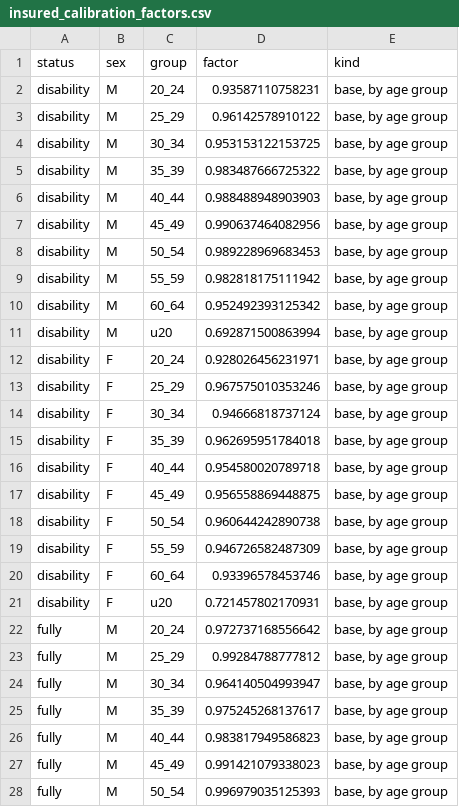
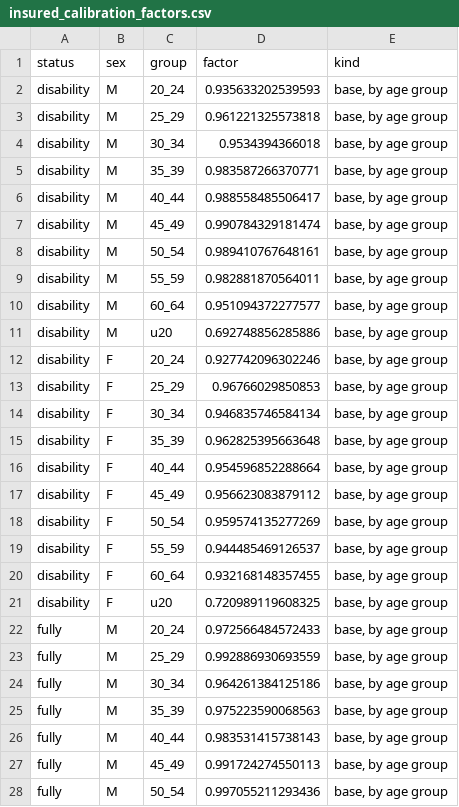
Before and after one commit to anthonycolavito/ss-lr-model, a CSV file: outputs/insured_calibration_factors.csv, drawn as a sheet; only a part is shown; the diff covers the shown part only.

```diff
--- a/outputs/insured_calibration_factors.csv
+++ b/outputs/insured_calibration_factors.csv
@@ -1,28 +1,28 @@
 "status","sex","group","factor","kind"
-"disability","M","20_24",0.93587110758231,"base, by age group"
-"disability","M","25_29",0.96142578910122,"base, by age group"
-"disability","M","30_34",0.953153122153725,"base, by age group"
-"disability","M","35_39",0.983487666725322,"base, by age group"
-"disability","M","40_44",0.988488948903903,"base, by age group"
-"disability","M","45_49",0.990637464082956,"base, by age group"
-"disability","M","50_54",0.989228969683453,"base, by age group"
-"disability","M","55_59",0.982818175111942,"base, by age group"
-"disability","M","60_64",0.952492393125342,"base, by age group"
-"disability","M","u20",0.692871500863994,"base, by age group"
-"disability","F","20_24",0.928026456231971,"base, by age group"
-"disability","F","25_29",0.967575010353246,"base, by age group"
-"disability","F","30_34",0.94666818737124,"base, by age group"
-"disability","F","35_39",0.962695951784018,"base, by age group"
-"disability","F","40_44",0.954580020789718,"base, by age group"
-"disability","F","45_49",0.956558869448875,"base, by age group"
-"disability","F","50_54",0.960644242890738,"base, by age group"
-"disability","F","55_59",0.946726582487309,"base, by age group"
-"disability","F","60_64",0.93396578453746,"base, by age group"
-"disability","F","u20",0.721457802170931,"base, by age group"
-"fully","M","20_24",0.972737168556642,"base, by age group"
-"fully","M","25_29",0.99284788777812,"base, by age group"
-"fully","M","30_34",0.964140504993947,"base, by age group"
-"fully","M","35_39",0.975245268137617,"base, by age group"
-"fully","M","40_44",0.983817949586823,"base, by age group"
-"fully","M","45_49",0.991421079338023,"base, by age group"
-"fully","M","50_54",0.996979035125393,"base, by age group"
+"disability","M","20_24",0.935633202539593,"base, by age group"
+"disability","M","25_29",0.961221325573818,"base, by age group"
+"disability","M","30_34",0.9534394366018,"base, by age group"
+"disability","M","35_39",0.983587266370771,"base, by age group"
+"disability","M","40_44",0.988558485506417,"base, by age group"
+"disability","M","45_49",0.990784329181474,"base, by age group"
+"disability","M","50_54",0.989410767648161,"base, by age group"
+"disability","M","55_59",0.982881870564011,"base, by age group"
+"disability","M","60_64",0.951094372277577,"base, by age group"
+"disability","M","u20",0.692748856285886,"base, by age group"
+"disability","F","20_24",0.927742096302246,"base, by age group"
+"disability","F","25_29",0.96766029850853,"base, by age group"
+"disability","F","30_34",0.946835746584134,"base, by age group"
+"disability","F","35_39",0.962825395663648,"base, by age group"
+"disability","F","40_44",0.954596852288664,"base, by age group"
+"disability","F","45_49",0.956623083879112,"base, by age group"
+"disability","F","50_54",0.959574135277269,"base, by age group"
+"disability","F","55_59",0.944485469126537,"base, by age group"
+"disability","F","60_64",0.932168148357455,"base, by age group"
+"disability","F","u20",0.720989119608325,"base, by age group"
+"fully","M","20_24",0.972566484572433,"base, by age group"
+"fully","M","25_29",0.992886930693559,"base, by age group"
+"fully","M","30_34",0.964261384125186,"base, by age group"
+"fully","M","35_39",0.975223590068563,"base, by age group"
+"fully","M","40_44",0.983531415738143,"base, by age group"
+"fully","M","45_49",0.991724274550113,"base, by age group"
+"fully","M","50_54",0.997055211293436,"base, by age group"
```
Also changed, not shown: 27 edited cells elsewhere in this file, outputs/di_auxiliaries_checks.csv, outputs/di_projection_checks.csv, 6 other files.
